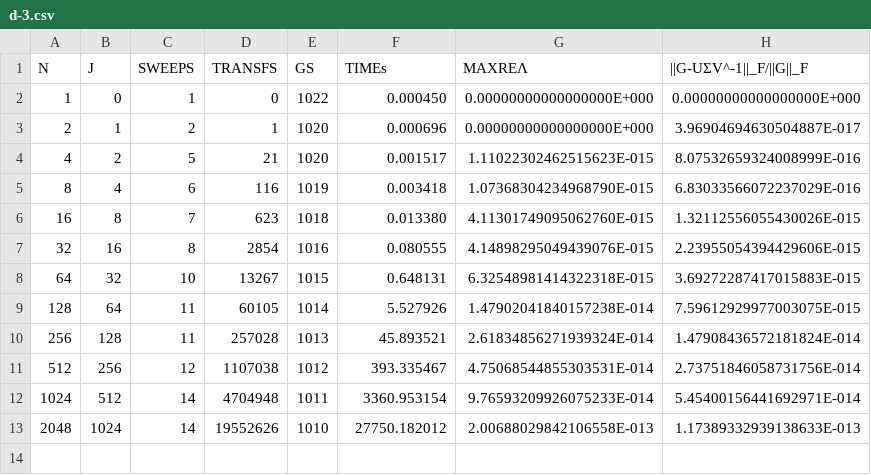
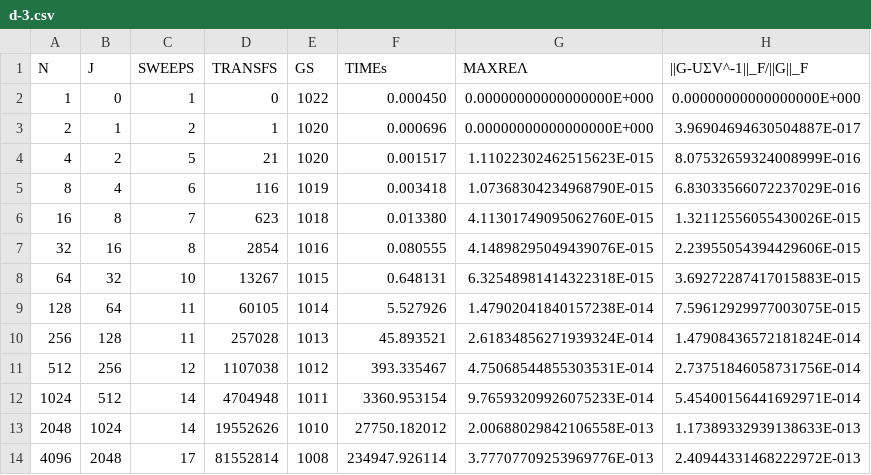
Before and after one commit to venovako/AccJac, a CSV file: var/d-3.csv, drawn as a sheet; the diff names each change by its address in the sheet, - before the commit and + after, or states it on an @@ line.

```diff
--- a/var/d-3.csv
+++ b/var/d-3.csv
+row 14: 4096 | 2048 | 17 | 81552814 | 1008 | 234947.926114 | 3.77707709253969776E-013 | 2.40944331468222972E-013
```
Also changed, not shown: var/d-1.csv, var/d-5.csv, 5 other files.
